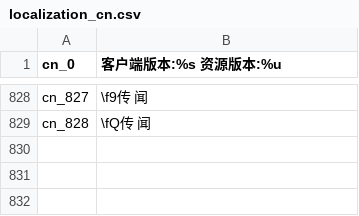
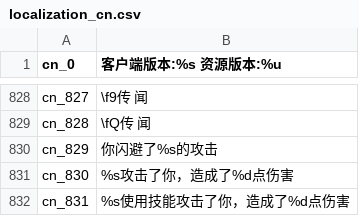
Before and after one commit to oberon-wu/teon-lang, a CSV file: localization/localization_cn.csv, drawn as a sheet; only a part is shown, gaps mark what is left out.

```diff
--- a/localization/localization_cn.csv
+++ b/localization/localization_cn.csv
@@ -829 +829,4 @@ cn_827,\f9传  闻
 cn_828,\fQ传  闻
+cn_829,你闪避了%s的攻击
+cn_830,%s攻击了你，造成了%d点伤害
+cn_831,%s使用技能攻击了你，造成了%d点伤害
```
Also changed, not shown: localization/localization_de.csv, localization/localization_en.csv, 6 other files.
